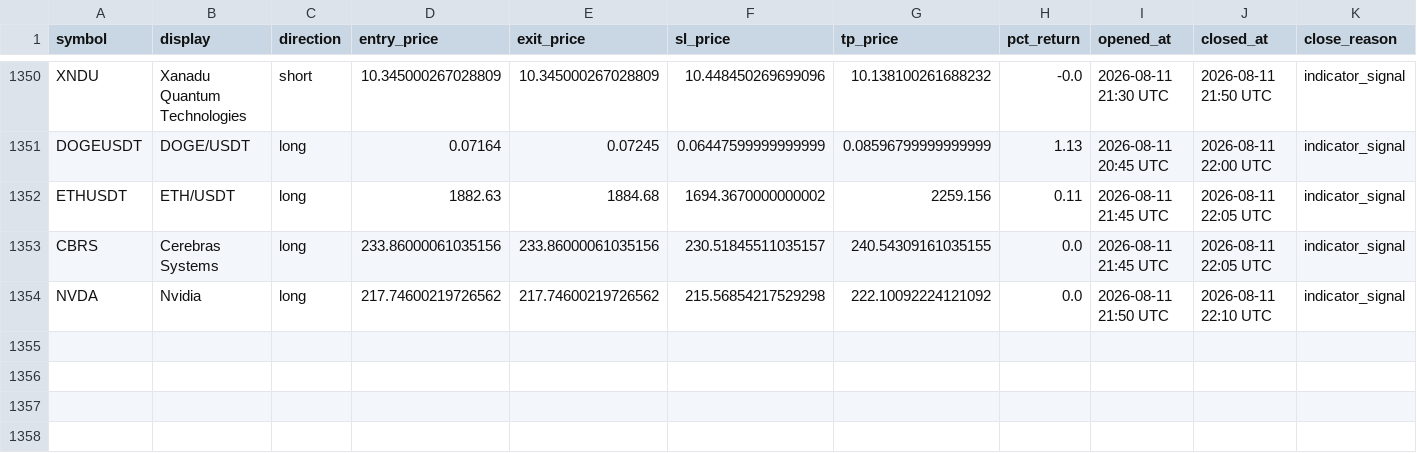
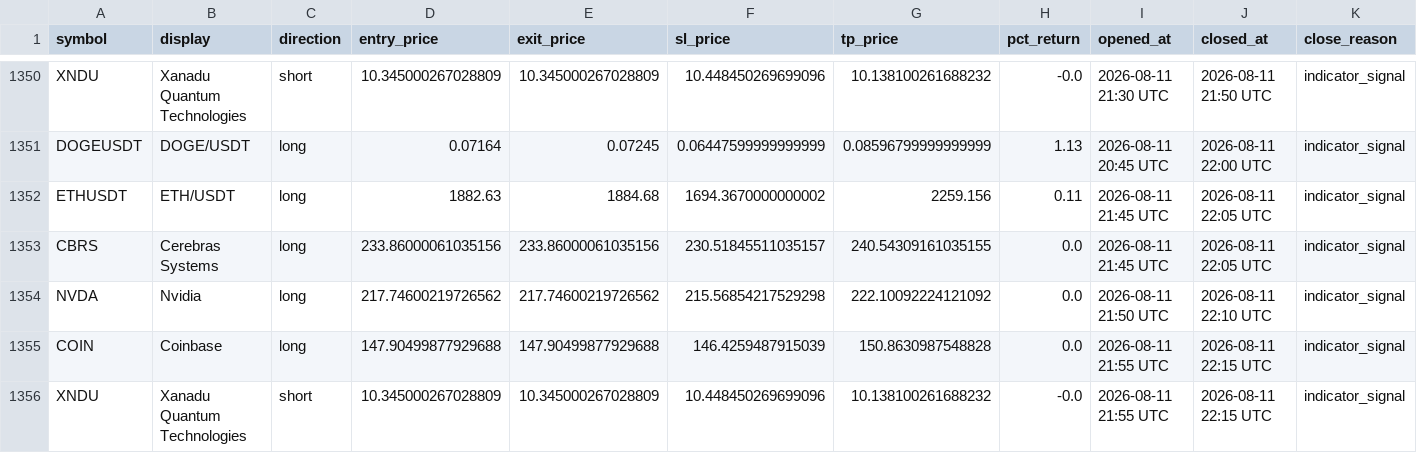
Before and after one commit to mapenzi81/sr-notify-dashboard, a CSV file: data/trade_log.csv, drawn as a sheet; only a part is shown, gaps mark what is left out.

Commit message:
Update dashboard data

```diff
--- a/data/trade_log.csv
+++ b/data/trade_log.csv
@@ -1354 +1354,3 @@ CBRS,Cerebras Systems,long,233.86000061035156,233.86000061035156,230.51845511035
 NVDA,Nvidia,long,217.74600219726562,217.74600219726562,215.56854217529298,222.10092224121092,0.0,2026-08-11 21:50 UTC,2026-08-11 22:10 UTC,indicator_signal
+COIN,Coinbase,long,147.90499877929688,147.90499877929688,146.4259487915039,150.8630987548828,0.0,2026-08-11 21:55 UTC,2026-08-11 22:15 UTC,indicator_signal
+XNDU,Xanadu Quantum Technologies,short,10.345000267028809,10.345000267028809,10.448450269699096,10.138100261688232,-0.0,2026-08-11 21:55 UTC,2026-08-11 22:15 UTC,indicator_signal
```
Also changed, not shown: 2 other files.
